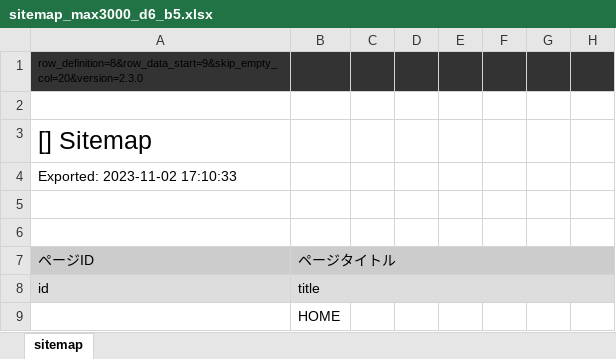
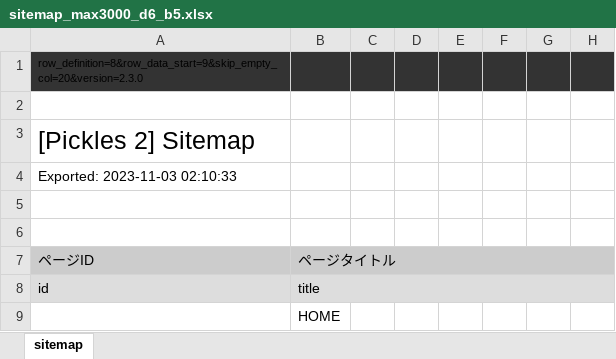
Before and after one commit to tomk79/large-sitemap-files-for-pickles2, an Excel workbook: dist/sitemap_max3000_d6_b5.xlsx, sheet sitemap, drawn as a sheet; only a part is shown; values as stored, in another font and other column widths than the file's, no borders; the diff names each change by its address in the sheet, - before the commit and + after, or states it on an @@ line.

```diff
--- a/dist/sitemap_max3000_d6_b5.xlsx (sheet sitemap)
+++ b/dist/sitemap_max3000_d6_b5.xlsx (sheet sitemap)
-A3 (ページID): [] Sitemap
+A3 (ページID): [Pickles 2] Sitemap
-A4 (ページID): Exported: 2023-11-02 17:10:33
+A4 (ページID): Exported: 2023-11-03 02:10:33
```
Also changed, not shown: dist/blogmap_max10000.xlsx, dist/blogmap_max20000.xlsx, 13 other files.
